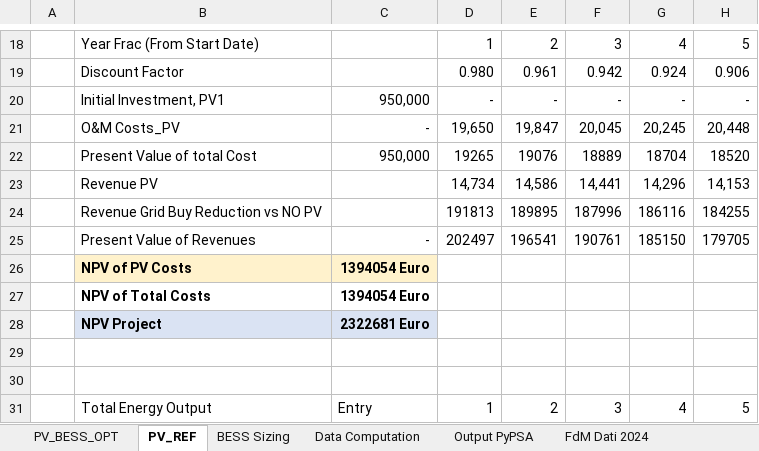
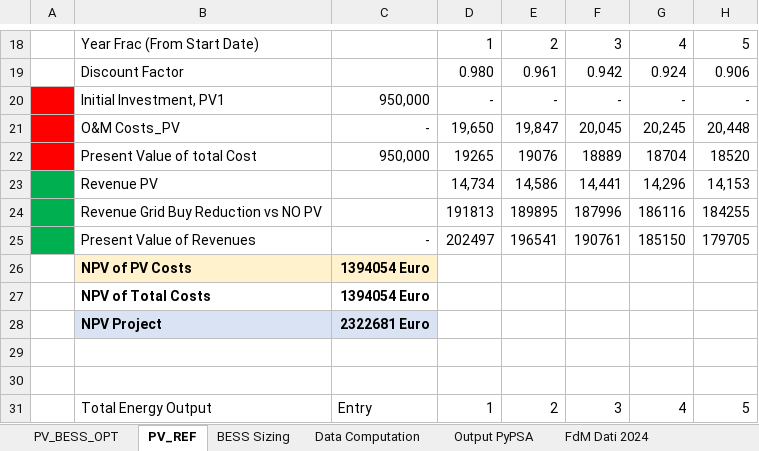
Before and after one commit to diegomalsiner1/V1_First_Model, an Excel workbook: Input Data Files/Financial_Model.xlsx, sheet PV_REF, drawn as a sheet; only a part is shown, gaps mark what is left out; values as stored, in another font and other column widths than the file's, no borders; the diff names each change by its address in the sheet, - before the commit and + after, or states it on an @@ line.

```diff
--- a/Input Data Files/Financial_Model.xlsx (sheet PV_REF)
+++ b/Input Data Files/Financial_Model.xlsx (sheet PV_REF)
-A20:A22 fill: none
+A20:A22 fill: #FF0000
-A23:A25 fill: none
+A23:A25 fill: #00B050
```
Also changed, not shown: sheet PV_BESS_OPT, sheet BESS Sizing, sheet Output PyPSA.
